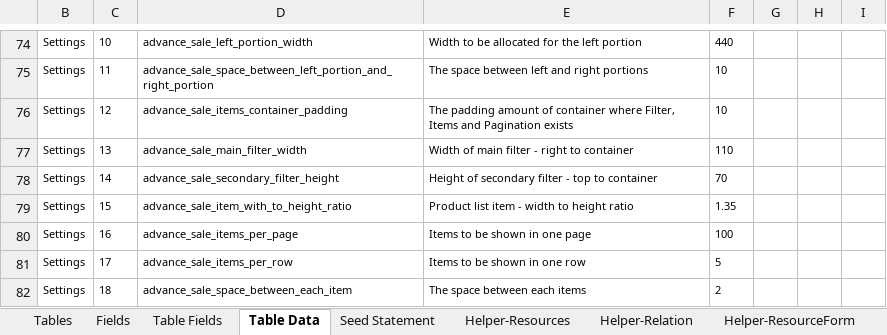
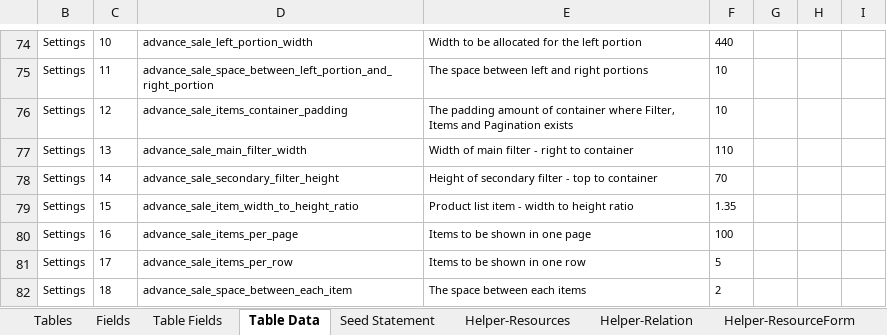
Before and after one commit to MilestoneInnovativeTechnologies/DD, an Excel workbook: SS.xlsx, sheet Table Data, drawn as a sheet; only a part is shown, gaps mark what is left out; values as stored, in another font and other column widths than the file's, no borders; table styles not drawn; the diff names each change by its address in the sheet, - before the commit and + after, or states it on an @@ line.

Commit message:
typos corrected

```diff
--- a/SS.xlsx (sheet Table Data)
+++ b/SS.xlsx (sheet Table Data)
-D79: advance_sale_item_with_to_height_ratio
+D79: advance_sale_item_width_to_height_ratio
```
Also changed, not shown: sheet Seed Statement, 2 other files.
